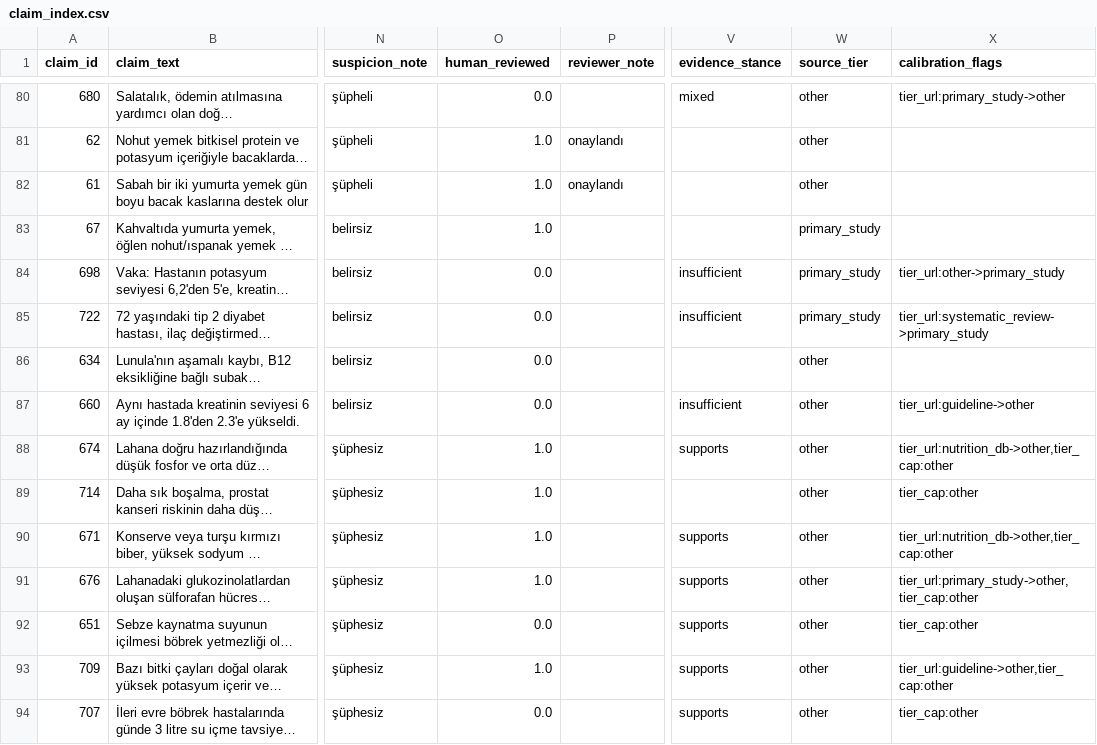
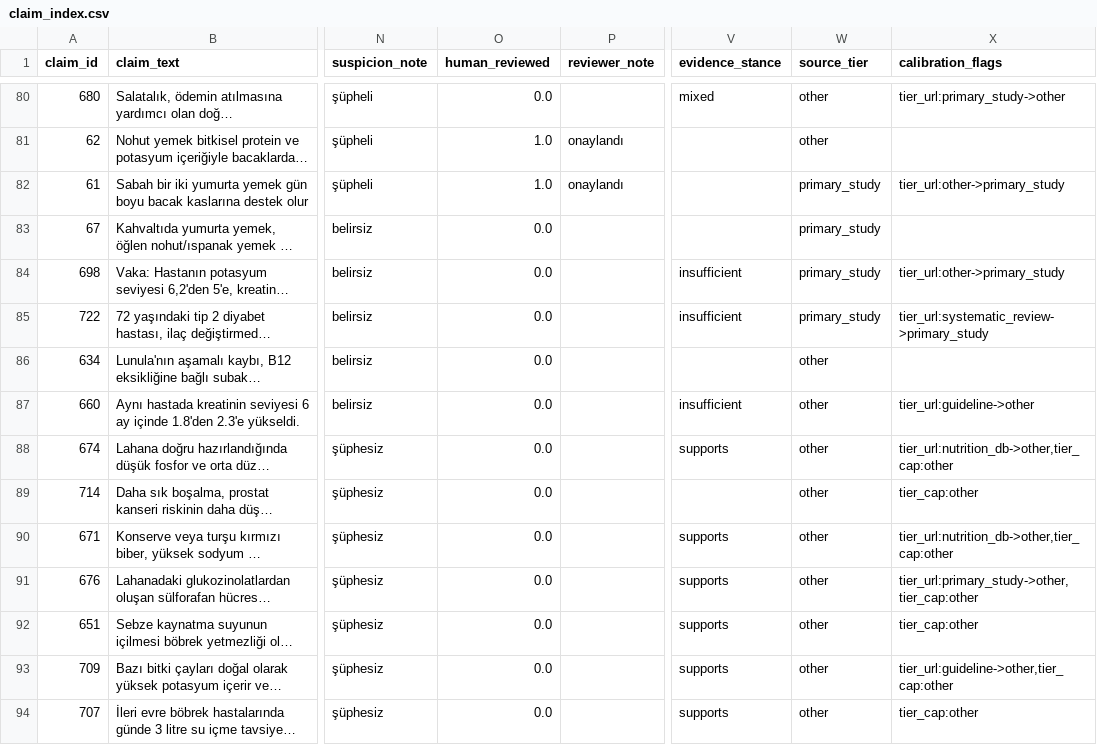
Before and after one commit to emircansac/ikinci-gorus, a CSV file: data/claim_index.csv, drawn as a sheet; only a part is shown, gaps mark what is left out; long unchanged cells end in …; the diff covers the shown part only; the diff names each change by its address in the sheet, - before the commit and + after, or states it on an @@ line.

```diff
--- a/data/claim_index.csv
+++ b/data/claim_index.csv
-W82 (source_tier): other
+W82 (source_tier): primary_study
-X82 (calibration_flags): (empty)
+X82 (calibration_flags): tier_url:other->primary_study
-O83 (human_reviewed): 1.0
+O83 (human_reviewed): 0.0
-O88:O91 (human_reviewed): 1.0
+O88:O91 (human_reviewed): 0.0
-O93 (human_reviewed): 1.0
+O93 (human_reviewed): 0.0
```
Also changed, not shown: 54 edited cells elsewhere in this file, data/claim_archive.csv, data/suspects.csv, 26 other files.
